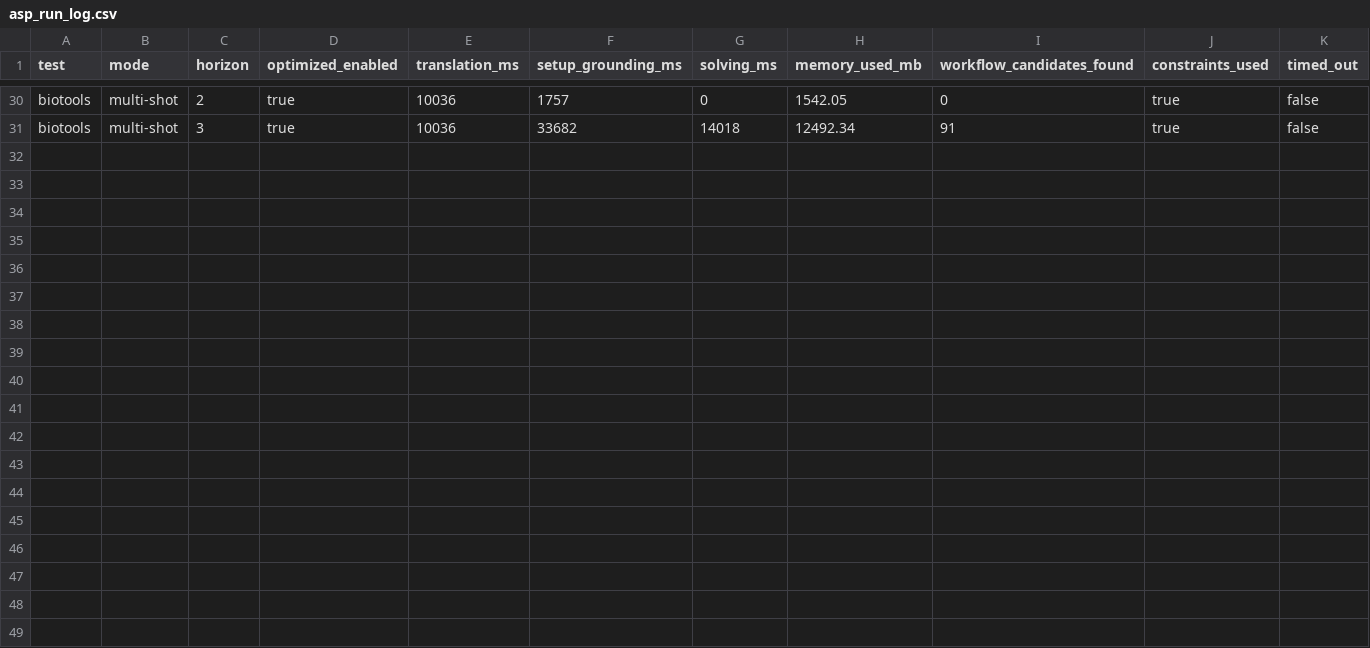
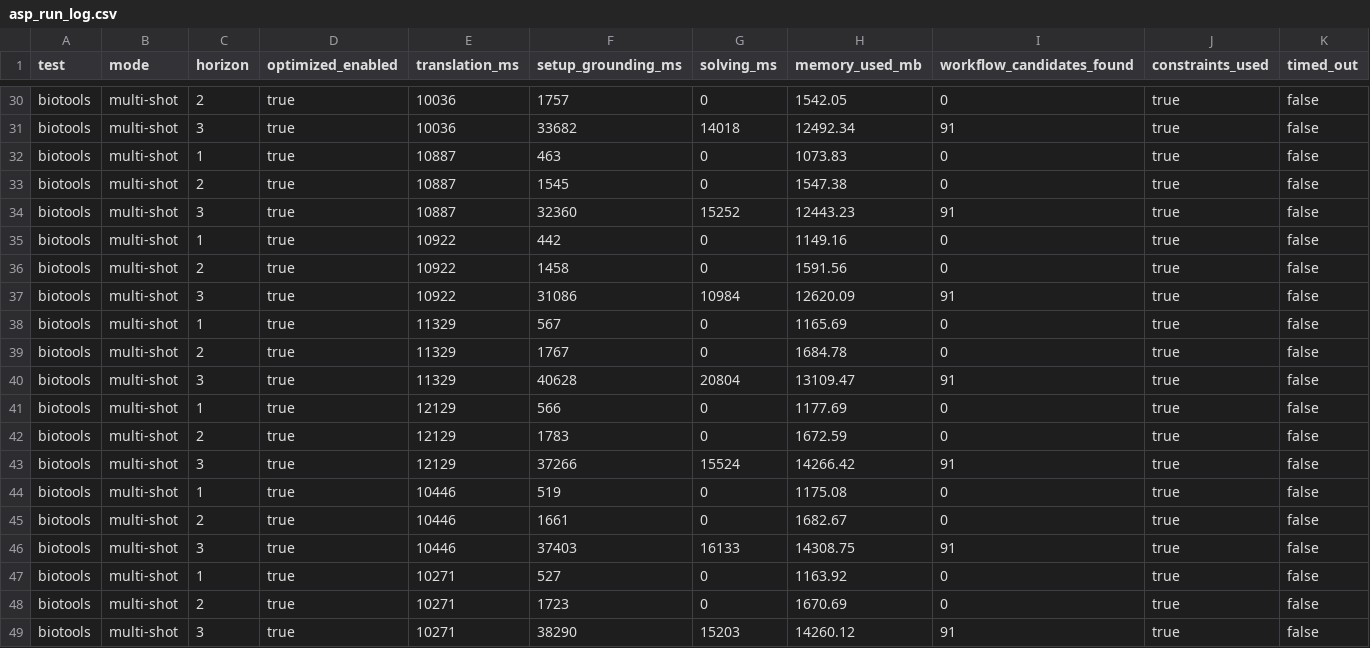
Before and after one commit to Workflomics/clindaws, a CSV file: results/solutions_biotools_1000_3/WC/asp_run_log.csv, drawn as a sheet; only a part is shown, gaps mark what is left out.

Commit message:
update: clindaws multiplicity

```diff
--- a/results/solutions_biotools_1000_3/WC/asp_run_log.csv
+++ b/results/solutions_biotools_1000_3/WC/asp_run_log.csv
@@ -31 +31,19 @@ biotools,multi-shot,2,true,10036,1757,0,1542.05,0,true,false
 biotools,multi-shot,3,true,10036,33682,14018,12492.34,91,true,false
+biotools,multi-shot,1,true,10887,463,0,1073.83,0,true,false
+biotools,multi-shot,2,true,10887,1545,0,1547.38,0,true,false
+biotools,multi-shot,3,true,10887,32360,15252,12443.23,91,true,false
+biotools,multi-shot,1,true,10922,442,0,1149.16,0,true,false
+biotools,multi-shot,2,true,10922,1458,0,1591.56,0,true,false
+biotools,multi-shot,3,true,10922,31086,10984,12620.09,91,true,false
+biotools,multi-shot,1,true,11329,567,0,1165.69,0,true,false
+biotools,multi-shot,2,true,11329,1767,0,1684.78,0,true,false
+biotools,multi-shot,3,true,11329,40628,20804,13109.47,91,true,false
+biotools,multi-shot,1,true,12129,566,0,1177.69,0,true,false
+biotools,multi-shot,2,true,12129,1783,0,1672.59,0,true,false
+biotools,multi-shot,3,true,12129,37266,15524,14266.42,91,true,false
+biotools,multi-shot,1,true,10446,519,0,1175.08,0,true,false
+biotools,multi-shot,2,true,10446,1661,0,1682.67,0,true,false
+biotools,multi-shot,3,true,10446,37403,16133,14308.75,91,true,false
+biotools,multi-shot,1,true,10271,527,0,1163.92,0,true,false
+biotools,multi-shot,2,true,10271,1723,0,1670.69,0,true,false
+biotools,multi-shot,3,true,10271,38290,15203,14260.12,91,true,false
```
Also changed, not shown: results/solutions_MassSpectrometry_No2_full/WC/asp_run_log.csv, results/solutions_MassSpectrometry_No4_full/WC/asp_run_log.csv, 16 other files.
